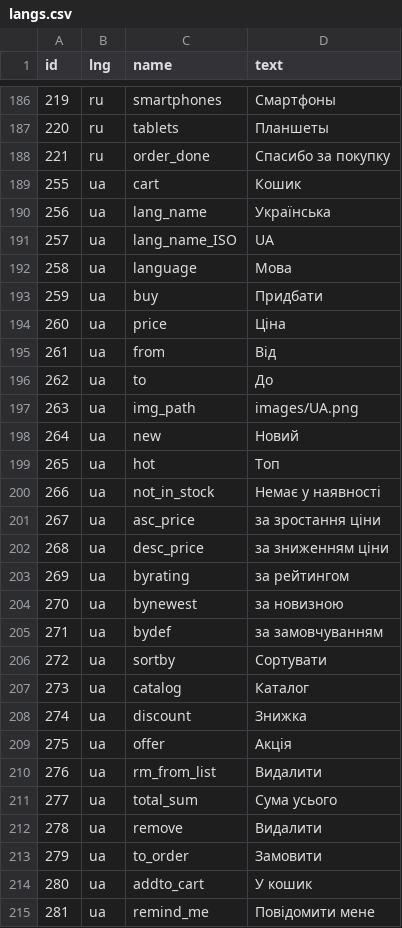
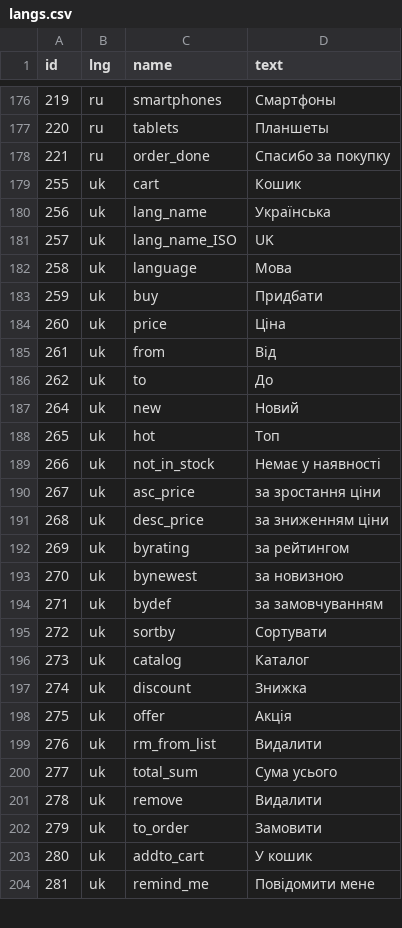
Before and after one commit to dmitry-roslyak/naos-public, a CSV file: langs.csv, drawn as a sheet; only a part is shown, gaps mark what is left out; the diff covers the shown part only.

```diff
--- a/langs.csv
+++ b/langs.csv
@@ -188,28 +178,27 @@
 "221";"ru";"order_done";"Спасибо за покупку"
-"255";"ua";"cart";"Кошик"
-"256";"ua";"lang_name";"Українська"
-"257";"ua";"lang_name_ISO";"UA"
-"258";"ua";"language";"Мова"
-"259";"ua";"buy";"Придбати"
-"260";"ua";"price";"Ціна"
-"261";"ua";"from";"Від"
-"262";"ua";"to";"До"
-"263";"ua";"img_path";"images/UA.png"
-"264";"ua";"new";"Новий"
-"265";"ua";"hot";"Топ"
-"266";"ua";"not_in_stock";"Немає у наявності"
-"267";"ua";"asc_price";"за зростання ціни"
-"268";"ua";"desc_price";"за зниженням ціни"
-"269";"ua";"byrating";"за рейтингом"
-"270";"ua";"bynewest";"за новизною"
-"271";"ua";"bydef";"за замовчуванням"
-"272";"ua";"sortby";"Сортувати "
-"273";"ua";"catalog";"Каталог"
-"274";"ua";"discount";"Знижка"
-"275";"ua";"offer";"Акцiя"
-"276";"ua";"rm_from_list";"Видалити"
-"277";"ua";"total_sum";"Сума усього"
-"278";"ua";"remove";"Видалити"
-"279";"ua";"to_order";"Замовити"
-"280";"ua";"addto_cart";"У кошик"
-"281";"ua";"remind_me";"Повідомити мене"
+"255";"uk";"cart";"Кошик"
+"256";"uk";"lang_name";"Українська"
+"257";"uk";"lang_name_ISO";"UK"
+"258";"uk";"language";"Мова"
+"259";"uk";"buy";"Придбати"
+"260";"uk";"price";"Ціна"
+"261";"uk";"from";"Від"
+"262";"uk";"to";"До"
+"264";"uk";"new";"Новий"
+"265";"uk";"hot";"Топ"
+"266";"uk";"not_in_stock";"Немає у наявності"
+"267";"uk";"asc_price";"за зростання ціни"
+"268";"uk";"desc_price";"за зниженням ціни"
+"269";"uk";"byrating";"за рейтингом"
+"270";"uk";"bynewest";"за новизною"
+"271";"uk";"bydef";"за замовчуванням"
+"272";"uk";"sortby";"Сортувати "
+"273";"uk";"catalog";"Каталог"
+"274";"uk";"discount";"Знижка"
+"275";"uk";"offer";"Акцiя"
+"276";"uk";"rm_from_list";"Видалити"
+"277";"uk";"total_sum";"Сума усього"
+"278";"uk";"remove";"Видалити"
+"279";"uk";"to_order";"Замовити"
+"280";"uk";"addto_cart";"У кошик"
+"281";"uk";"remind_me";"Повідомити мене"
```
Also changed, not shown: 9 added rows, 14 removed rows and 70 edited cells elsewhere in this file, 29 other files.
